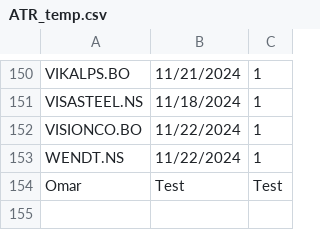
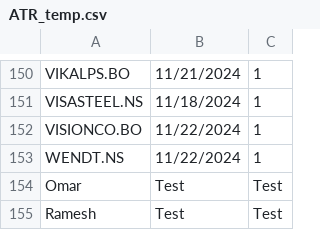
Before and after one commit to osalmatar/quick-work, a CSV file: tickers9/ATR_temp.csv, drawn as a sheet; only a part is shown, gaps mark what is left out; the diff names each change by its address in the sheet, - before the commit and + after, or states it on an @@ line.

Commit message:
test
test

```diff
--- a/tickers9/ATR_temp.csv
+++ b/tickers9/ATR_temp.csv
+row 155: Ramesh | Test | Test
```
Also changed, not shown: tickers9/ATR.csv.
